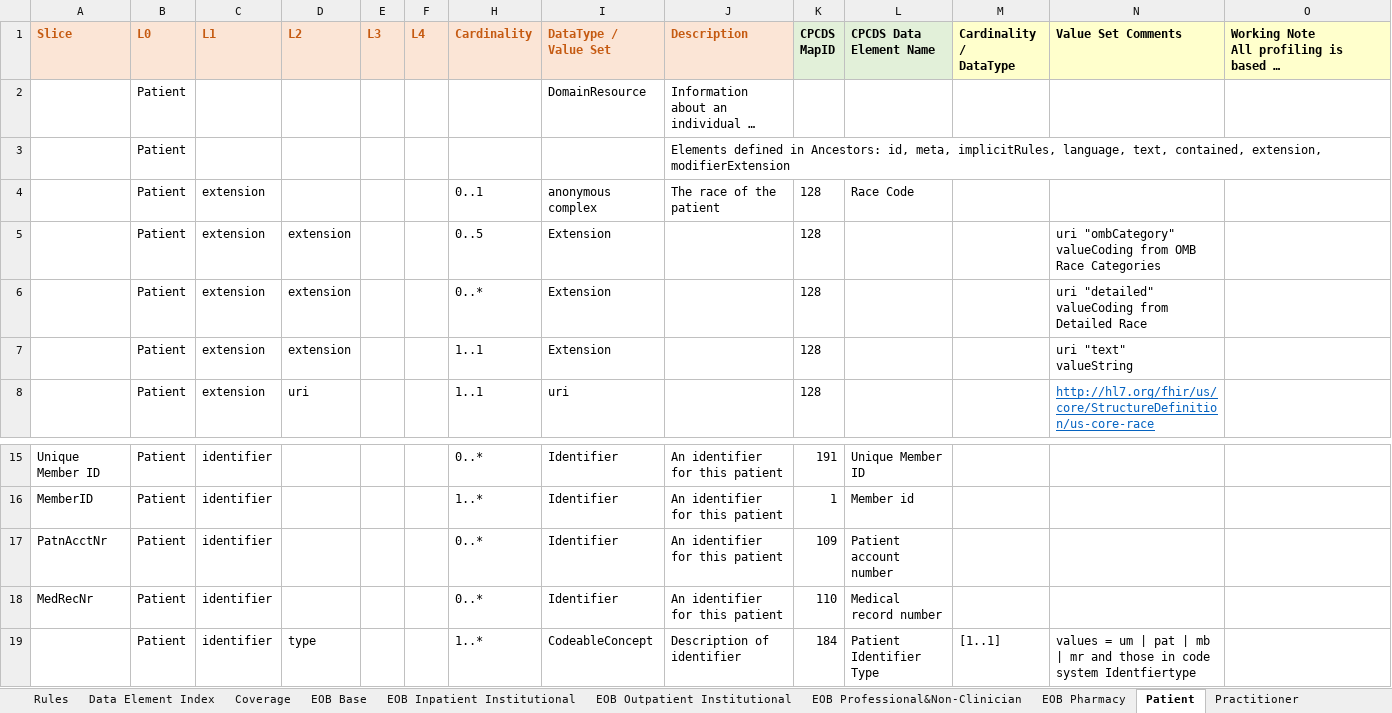
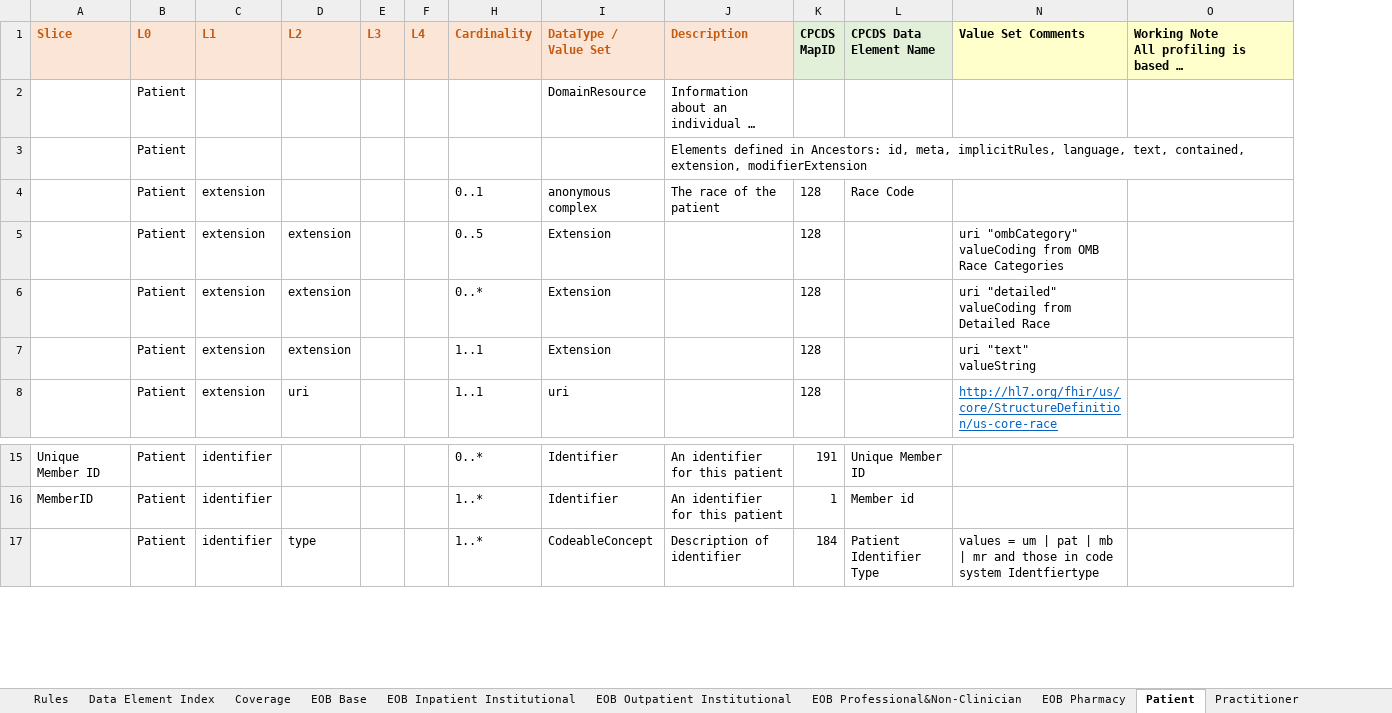
Before and after one commit to HL7/carin-bb, an Excel workbook: input/images/CPCDStoFHIRProfilesMapping.xlsx, sheet Patient, drawn as a sheet; only a part is shown, gaps mark what is left out; long unchanged cells end in …; values as stored, in another font and other column widths than the file's, no borders; the diff names each change by its address in the sheet, - before the commit and + after, or states it on an @@ line.

Commit message:
materials, code system, and identifier updates

```diff
--- a/input/images/CPCDStoFHIRProfilesMapping.xlsx (sheet Patient)
+++ b/input/images/CPCDStoFHIRProfilesMapping.xlsx (sheet Patient)
@@ column M (Cardinality / DataType) hidden, row 19: [1..1] @@
-row 17: PatnAcctNr | Patient | identifier |  |  |  | 0..* | Identifier | An identifier for this patient | 109 | Patient account number
-row 18: MedRecNr | Patient | identifier |  |  |  | 0..* | Identifier | An identifier for this patient | 110 | Medical record number
```
Also changed, not shown: sheet EOB Outpatient Institutional, sheet EOB Inpatient Institutional, sheet EOB Professional&Non-Clinician, sheet Data Element Index, sheet EOB Pharmacy, sheet Organization, 3 more sheets, formulas that keep their value, hidden cells, input/images/CARINforBlueButtonProfileComparison.xlsx, 7 other files.
